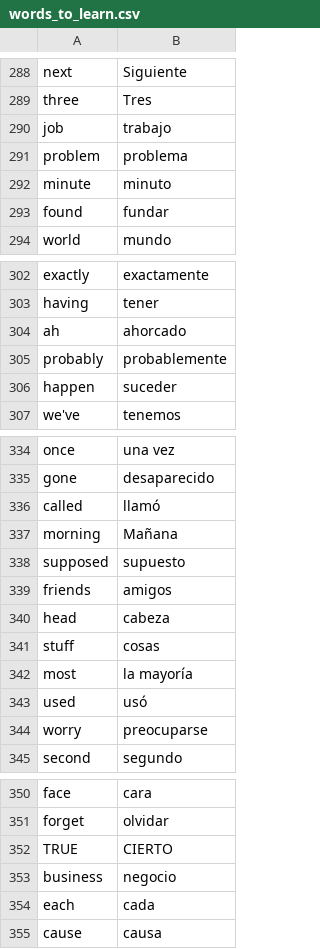
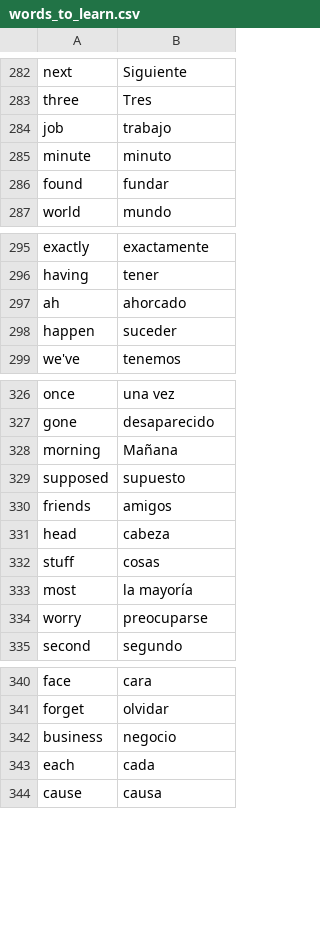
Before and after one commit to FranPerezFolgado/flashcardApp, a CSV file: data/words_to_learn.csv, drawn as a sheet; only a part is shown, gaps mark what is left out; the diff covers the shown part only; the diff names each change by its address in the sheet, - before the commit and + after, or states it on an @@ line.

```diff
--- a/data/words_to_learn.csv
+++ b/data/words_to_learn.csv
-row 291: problem | problema
-row 305: probably | probablemente
-row 336: called | llamó
-row 343: used | usó
-row 352: TRUE | CIERTO
```
Also changed, not shown: 16 removed rows elsewhere in this file, 7 other files.
